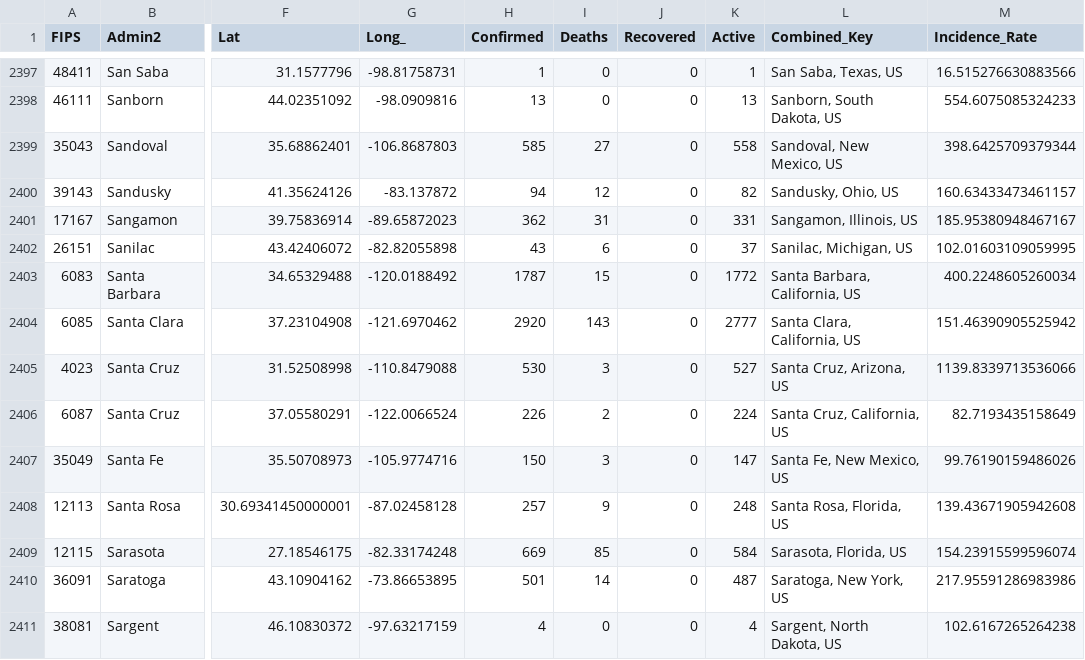
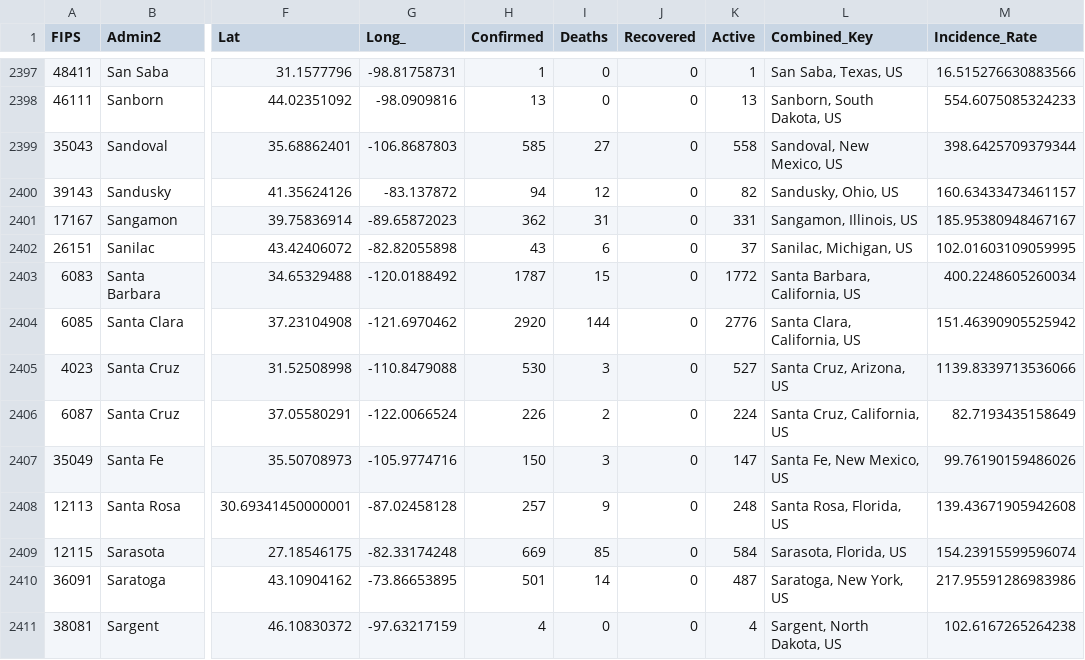
Before and after one commit to CyberCityCircuits/COVID-19-Analysis, a CSV file: data/06-06-2020.csv, drawn as a sheet; only a part is shown, gaps mark what is left out; the diff names each change by its address in the sheet, - before the commit and + after, or states it on an @@ line.

```diff
--- a/data/06-06-2020.csv
+++ b/data/06-06-2020.csv
-I2404 (Deaths): 143
+I2404 (Deaths): 144
-K2404 (Active): 2777
+K2404 (Active): 2776
```
Also changed, not shown: 23 other files.
